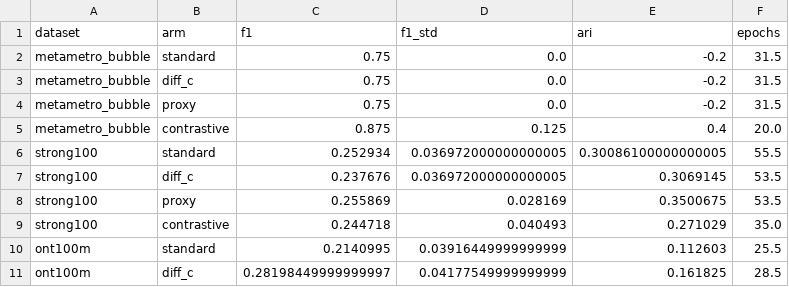
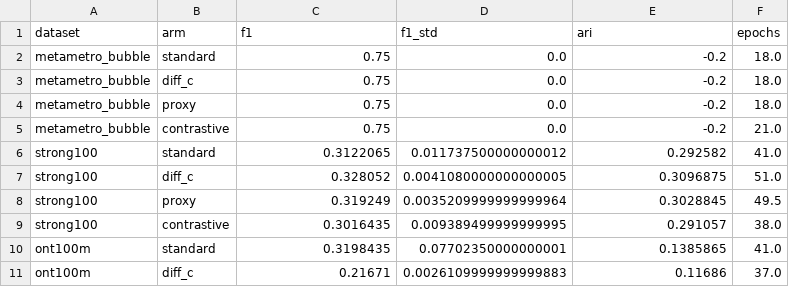
Before and after one commit to dsmutin/ParaGVAE, a CSV file: benchmark/loss/summary.csv, drawn as a sheet; only a part is shown; the diff covers the shown part only.

```diff
--- a/benchmark/loss/summary.csv
+++ b/benchmark/loss/summary.csv
@@ -1,11 +1,11 @@
 dataset,arm,f1,f1_std,ari,epochs
-metametro_bubble,standard,0.75,0.0,-0.2,31.5
-metametro_bubble,diff_c,0.75,0.0,-0.2,31.5
-metametro_bubble,proxy,0.75,0.0,-0.2,31.5
-metametro_bubble,contrastive,0.875,0.125,0.4,20.0
-strong100,standard,0.252934,0.036972000000000005,0.30086100000000005,55.5
-strong100,diff_c,0.237676,0.036972000000000005,0.3069145,53.5
-strong100,proxy,0.255869,0.028169,0.3500675,53.5
-strong100,contrastive,0.244718,0.040493,0.271029,35.0
-ont100m,standard,0.2140995,0.03916449999999999,0.112603,25.5
-ont100m,diff_c,0.28198449999999997,0.04177549999999999,0.161825,28.5
+metametro_bubble,standard,0.75,0.0,-0.2,18.0
+metametro_bubble,diff_c,0.75,0.0,-0.2,18.0
+metametro_bubble,proxy,0.75,0.0,-0.2,18.0
+metametro_bubble,contrastive,0.75,0.0,-0.2,21.0
+strong100,standard,0.3122065,0.011737500000000012,0.292582,41.0
+strong100,diff_c,0.328052,0.0041080000000000005,0.3096875,51.0
+strong100,proxy,0.319249,0.0035209999999999964,0.3028845,49.5
+strong100,contrastive,0.3016435,0.009389499999999995,0.291057,38.0
+ont100m,standard,0.3198435,0.07702350000000001,0.1385865,41.0
+ont100m,diff_c,0.21671,0.0026109999999999883,0.11686,37.0
```
Also changed, not shown: 38 edited cells elsewhere in this file, benchmark/clustering/summary.csv, benchmark/graph_type/results.csv, 42 other files.
